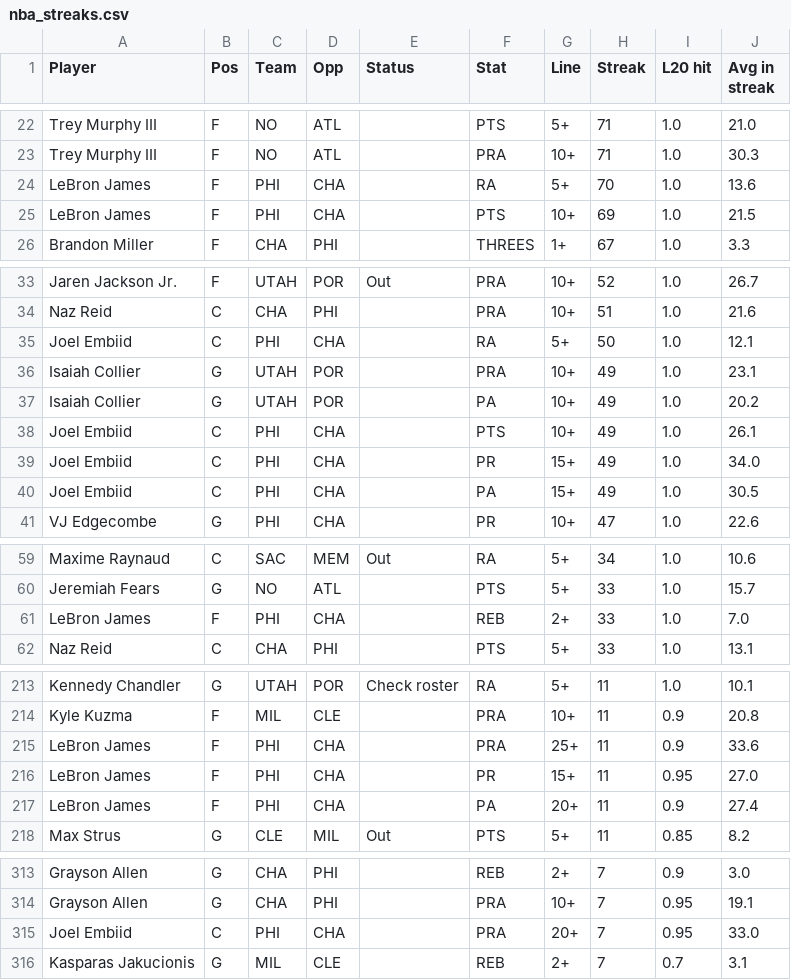
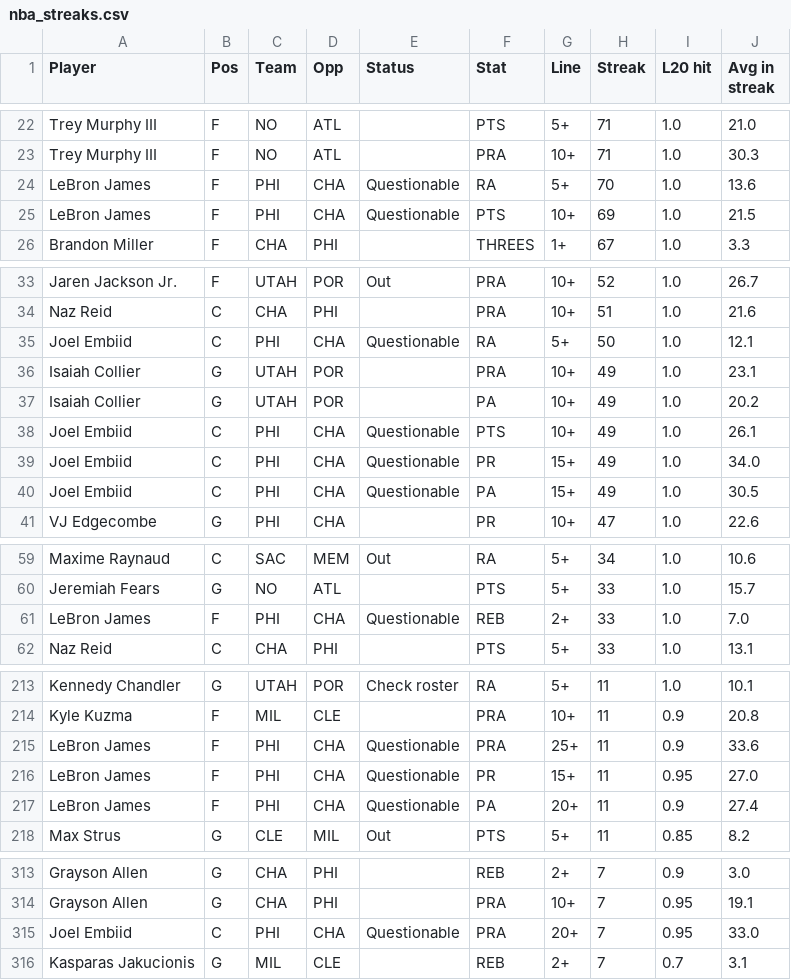
Before and after one commit to ECC370/stats, a CSV file: data/nba_streaks.csv, drawn as a sheet; only a part is shown, gaps mark what is left out.

```diff
--- a/data/nba_streaks.csv
+++ b/data/nba_streaks.csv
@@ -23,4 +23,4 @@ Trey Murphy III,F,NO,ATL,,PTS,5+,71,1.0,21.0
 Trey Murphy III,F,NO,ATL,,PRA,10+,71,1.0,30.3
-LeBron James,F,PHI,CHA,,RA,5+,70,1.0,13.6
-LeBron James,F,PHI,CHA,,PTS,10+,69,1.0,21.5
+LeBron James,F,PHI,CHA,Questionable,RA,5+,70,1.0,13.6
+LeBron James,F,PHI,CHA,Questionable,PTS,10+,69,1.0,21.5
 Brandon Miller,F,CHA,PHI,,THREES,1+,67,1.0,3.3
@@ -34,8 +34,8 @@ Jaren Jackson Jr.,F,UTAH,POR,Out,PRA,10+,52,1.0,26.7
 Naz Reid,C,CHA,PHI,,PRA,10+,51,1.0,21.6
-Joel Embiid,C,PHI,CHA,,RA,5+,50,1.0,12.1
+Joel Embiid,C,PHI,CHA,Questionable,RA,5+,50,1.0,12.1
 Isaiah Collier,G,UTAH,POR,,PRA,10+,49,1.0,23.1
 Isaiah Collier,G,UTAH,POR,,PA,10+,49,1.0,20.2
-Joel Embiid,C,PHI,CHA,,PTS,10+,49,1.0,26.1
-Joel Embiid,C,PHI,CHA,,PR,15+,49,1.0,34.0
-Joel Embiid,C,PHI,CHA,,PA,15+,49,1.0,30.5
+Joel Embiid,C,PHI,CHA,Questionable,PTS,10+,49,1.0,26.1
+Joel Embiid,C,PHI,CHA,Questionable,PR,15+,49,1.0,34.0
+Joel Embiid,C,PHI,CHA,Questionable,PA,15+,49,1.0,30.5
 VJ Edgecombe,G,PHI,CHA,,PR,10+,47,1.0,22.6
@@ -60,3 +60,3 @@ Maxime Raynaud,C,SAC,MEM,Out,RA,5+,34,1.0,10.6
 Jeremiah Fears,G,NO,ATL,,PTS,5+,33,1.0,15.7
-LeBron James,F,PHI,CHA,,REB,2+,33,1.0,7.0
+LeBron James,F,PHI,CHA,Questionable,REB,2+,33,1.0,7.0
 Naz Reid,C,CHA,PHI,,PTS,5+,33,1.0,13.1
@@ -214,5 +214,5 @@ Kennedy Chandler,G,UTAH,POR,Check roster,RA,5+,11,1.0,10.1
 Kyle Kuzma,F,MIL,CLE,,PRA,10+,11,0.9,20.8
-LeBron James,F,PHI,CHA,,PRA,25+,11,0.9,33.6
-LeBron James,F,PHI,CHA,,PR,15+,11,0.95,27.0
-LeBron James,F,PHI,CHA,,PA,20+,11,0.9,27.4
+LeBron James,F,PHI,CHA,Questionable,PRA,25+,11,0.9,33.6
+LeBron James,F,PHI,CHA,Questionable,PR,15+,11,0.95,27.0
+LeBron James,F,PHI,CHA,Questionable,PA,20+,11,0.9,27.4
 Max Strus,G,CLE,MIL,Out,PTS,5+,11,0.85,8.2
@@ -314,3 +314,3 @@ Grayson Allen,G,CHA,PHI,,REB,2+,7,0.9,3.0
 Grayson Allen,G,CHA,PHI,,PRA,10+,7,0.95,19.1
-Joel Embiid,C,PHI,CHA,,PRA,20+,7,0.95,33.0
+Joel Embiid,C,PHI,CHA,Questionable,PRA,20+,7,0.95,33.0
 Kasparas Jakucionis,G,MIL,CLE,,REB,2+,7,0.7,3.1
```
Also changed, not shown: data/nba_injuries.csv, data/nba_slate.csv, 6 other files.
